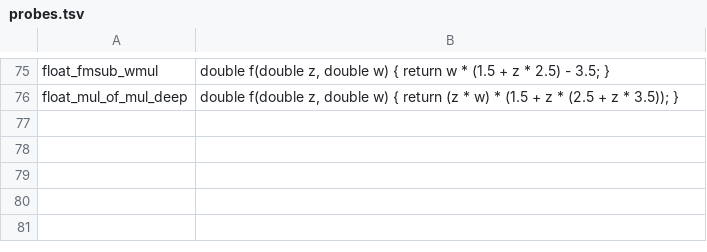
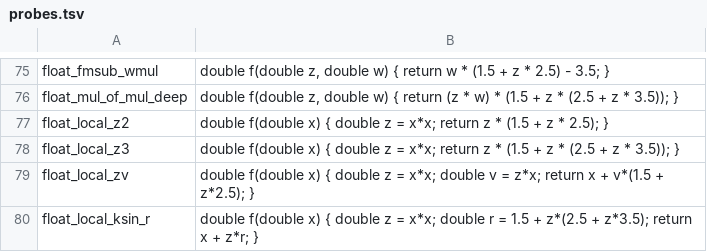
Before and after one commit to zcanann/mwcc-rs, a TSV file: harness/sched_dataset/probes.tsv, drawn as a sheet; only a part is shown, gaps mark what is left out.

```diff
--- a/harness/sched_dataset/probes.tsv
+++ b/harness/sched_dataset/probes.tsv
@@ -76 +76,5 @@ float_fmsub_wmul	double f(double z, double w) { return w * (1.5 + z * 2.5) - 3.5
 float_mul_of_mul_deep	double f(double z, double w) { return (z * w) * (1.5 + z * (2.5 + z * 3.5)); }
+float_local_z2	double f(double x) { double z = x*x; return z * (1.5 + z * 2.5); }
+float_local_z3	double f(double x) { double z = x*x; return z * (1.5 + z * (2.5 + z * 3.5)); }
+float_local_zv	double f(double x) { double z = x*x; double v = z*x; return x + v*(1.5 + z*2.5); }
+float_local_ksin_r	double f(double x) { double z = x*x; double r = 1.5 + z*(2.5 + z*3.5); return x + z*r; }
```
Also changed, not shown: 8 other files.
